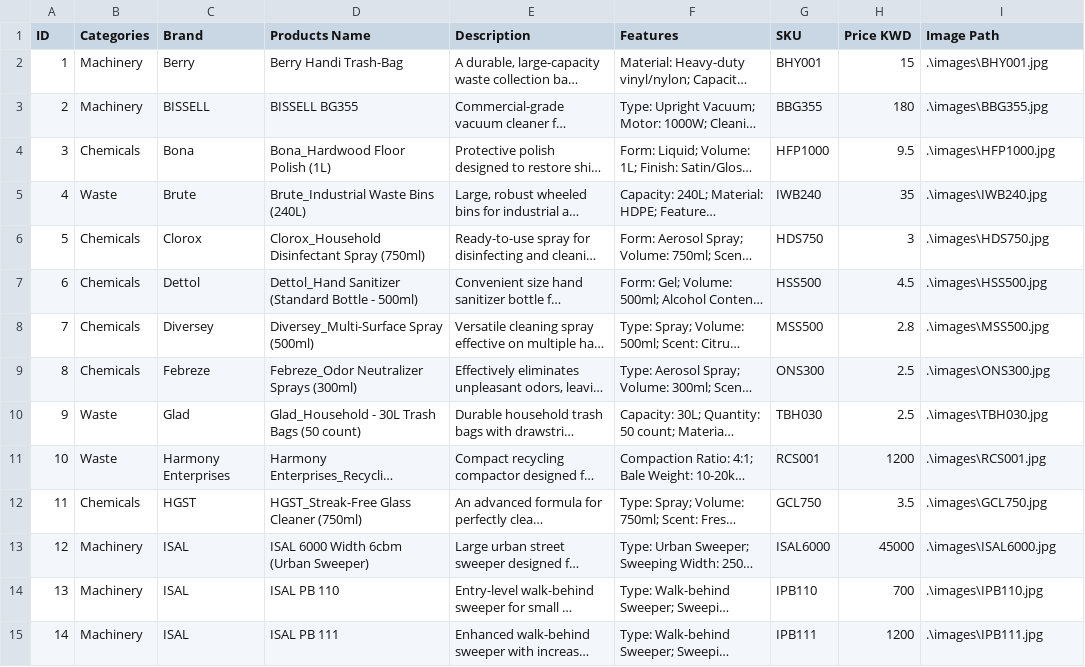
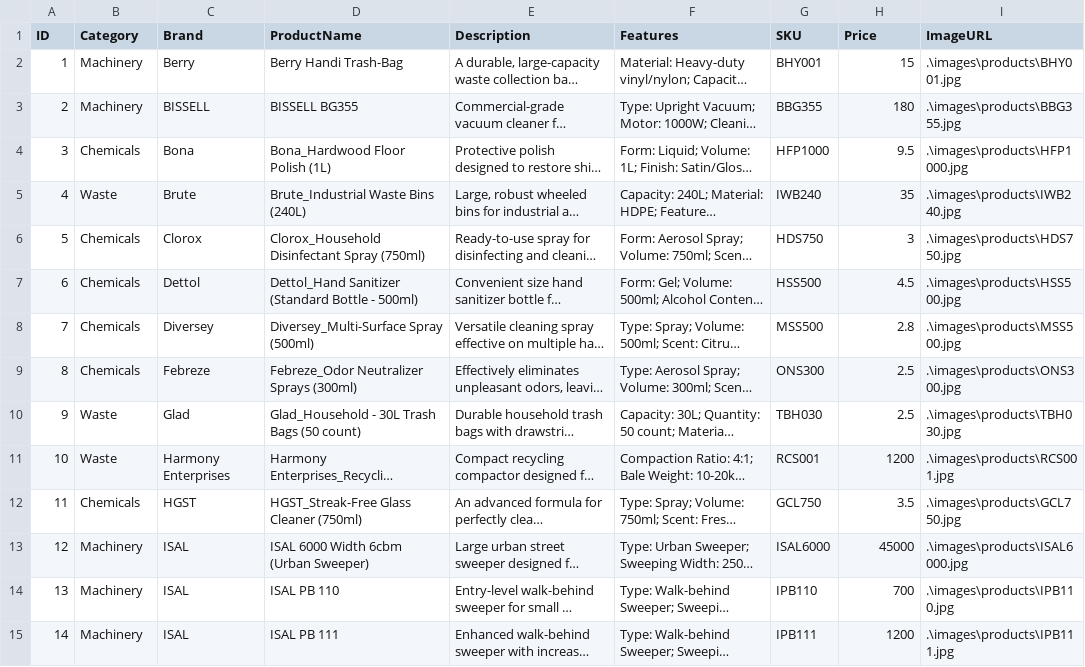
Before and after one commit to TM-TAG/TM-TAG.github.io, a CSV file: products.csv, drawn as a sheet; only a part is shown; long unchanged cells end in …; the diff covers the shown part only; the diff names each change by its address in the sheet, - before the commit and + after, or states it on an @@ line.

Commit message:
Initial commit

```diff
--- a/products.csv
+++ b/products.csv
-B1: Categories
+B1: Category
-D1: Products Name
+D1: ProductName
-H1: Price KWD
+H1: Price
-I1: Image Path
+I1: ImageURL
-I2 (ImageURL): .\images\BHY001.jpg
+I2 (ImageURL): .\images\products\BHY001.jpg
-I3 (ImageURL): .\images\BBG355.jpg
+I3 (ImageURL): .\images\products\BBG355.jpg
-I4 (ImageURL): .\images\HFP1000.jpg
+I4 (ImageURL): .\images\products\HFP1000.jpg
-I5 (ImageURL): .\images\IWB240.jpg
+I5 (ImageURL): .\images\products\IWB240.jpg
-I6 (ImageURL): .\images\HDS750.jpg
+I6 (ImageURL): .\images\products\HDS750.jpg
-I7 (ImageURL): .\images\HSS500.jpg
+I7 (ImageURL): .\images\products\HSS500.jpg
-I8 (ImageURL): .\images\MSS500.jpg
+I8 (ImageURL): .\images\products\MSS500.jpg
-I9 (ImageURL): .\images\ONS300.jpg
+I9 (ImageURL): .\images\products\ONS300.jpg
-I10 (ImageURL): .\images\TBH030.jpg
+I10 (ImageURL): .\images\products\TBH030.jpg
-I11 (ImageURL): .\images\RCS001.jpg
+I11 (ImageURL): .\images\products\RCS001.jpg
-I12 (ImageURL): .\images\GCL750.jpg
+I12 (ImageURL): .\images\products\GCL750.jpg
-I13 (ImageURL): .\images\ISAL6000.jpg
+I13 (ImageURL): .\images\products\ISAL6000.jpg
-I14 (ImageURL): .\images\IPB110.jpg
+I14 (ImageURL): .\images\products\IPB110.jpg
-I15 (ImageURL): .\images\IPB111.jpg
+I15 (ImageURL): .\images\products\IPB111.jpg
```
Also changed, not shown: 31 edited cells elsewhere in this file.
